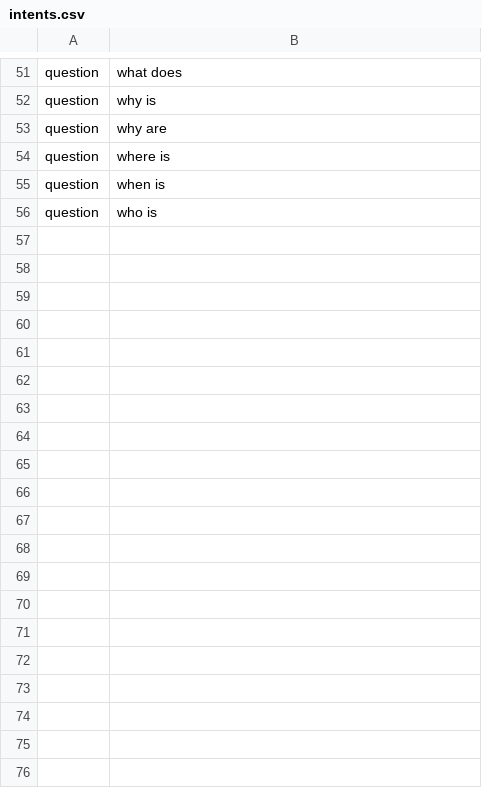
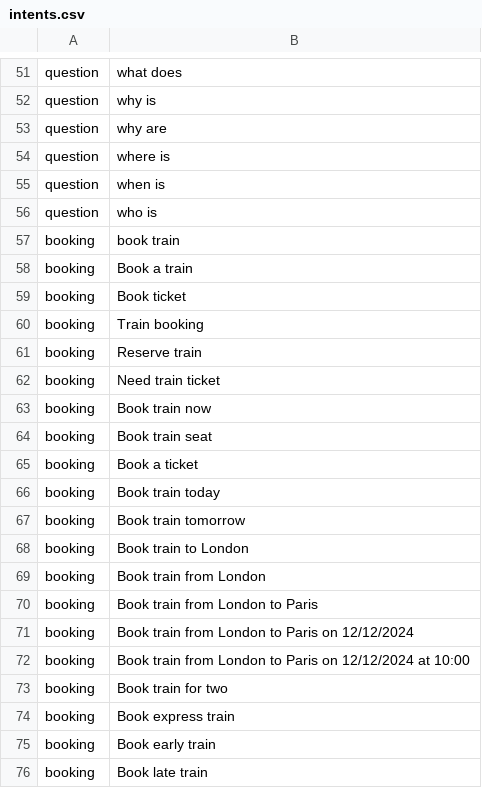
Before and after one commit to andriskokins/digital-conductor, a CSV file: intents.csv, drawn as a sheet; only a part is shown, gaps mark what is left out; the diff covers the shown part only; the diff names each change by its address in the sheet, - before the commit and + after, or states it on an @@ line.

```diff
--- a/intents.csv
+++ b/intents.csv
+row 57: booking | book train
+row 58: booking | Book a train
+row 59: booking | Book ticket
+row 60: booking | Train booking
+row 61: booking | Reserve train
+row 62: booking | Need train ticket
+row 63: booking | Book train now
+row 64: booking | Book train seat
+row 65: booking | Book a ticket
+row 66: booking | Book train today
+row 67: booking | Book train tomorrow
+row 68: booking | Book train to London
+row 69: booking | Book train from London
+row 70: booking | Book train from London to Paris
+row 71: booking | Book train from London to Paris on 12/12/2024
+row 72: booking | Book train from London to Paris on 12/12/2024 at 10:00
+row 73: booking | Book train for two
+row 74: booking | Book express train
+row 75: booking | Book early train
+row 76: booking | Book late train
```
Also changed, not shown: 39 added rows elsewhere in this file, 6 other files.
